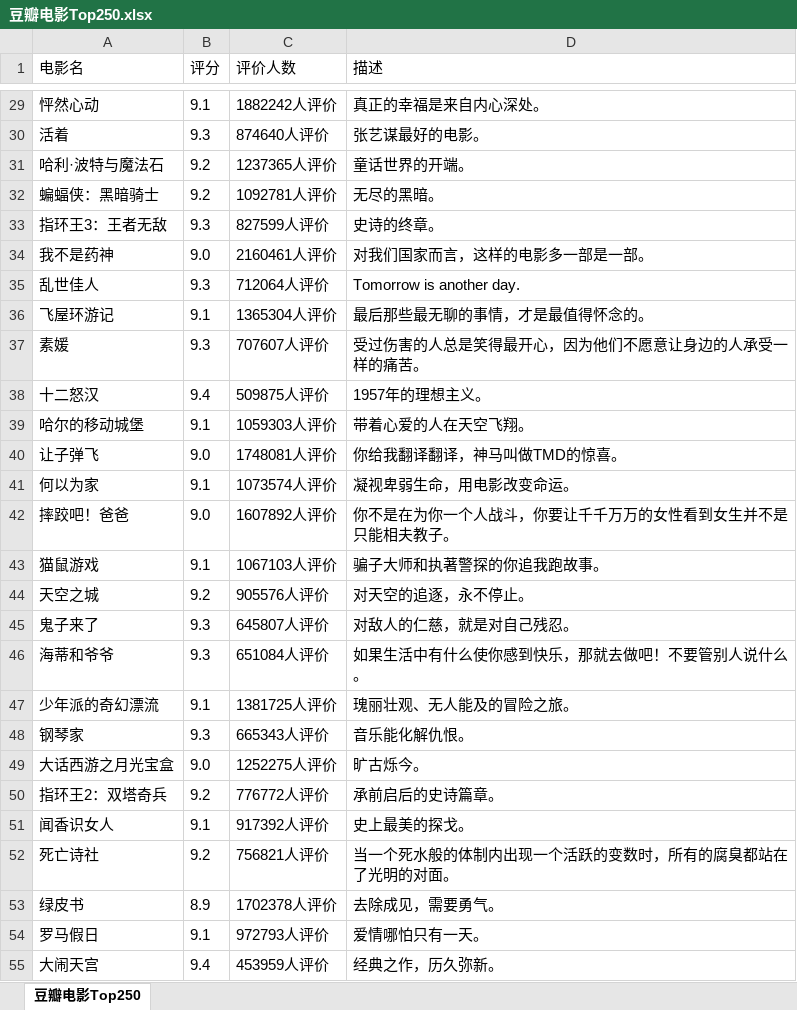
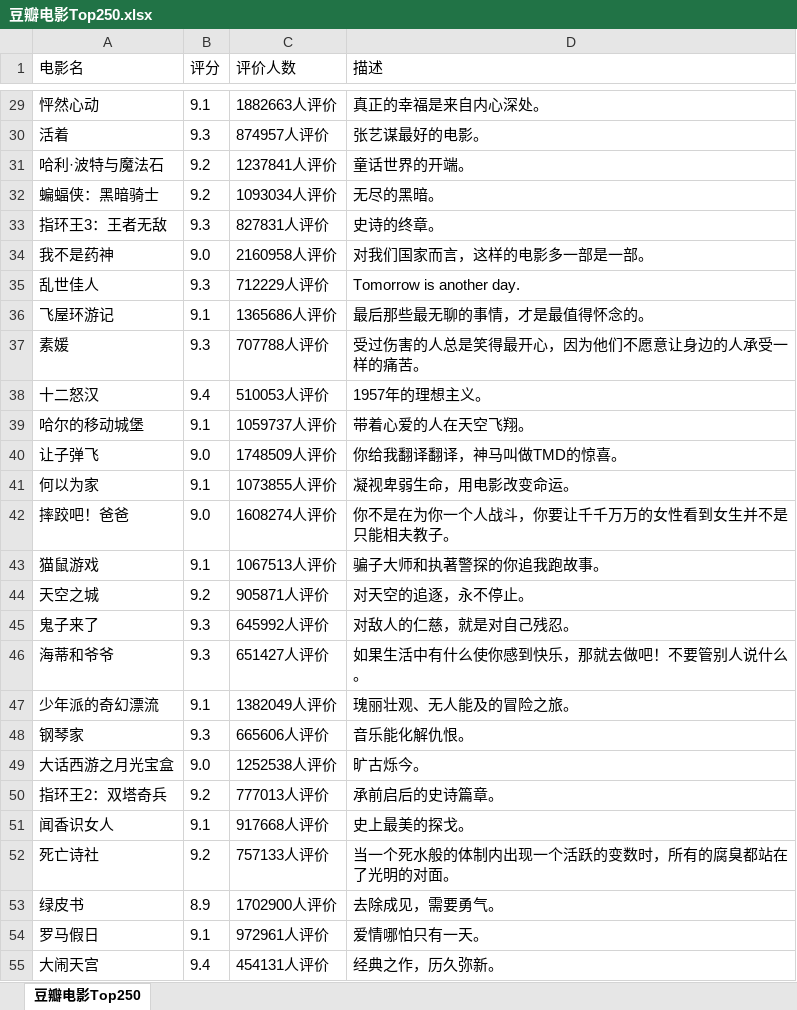
Before and after one commit to TianYouH/py-scrapy, an Excel workbook: douban/豆瓣电影Top250.xlsx, sheet 豆瓣电影Top250, drawn as a sheet; only a part is shown, gaps mark what is left out; values as stored, in another font and other column widths than the file's, no borders; the diff covers the shown part only; the diff names each change by its address in the sheet, - before the commit and + after, or states it on an @@ line.

```diff
--- a/douban/豆瓣电影Top250.xlsx (sheet 豆瓣电影Top250)
+++ b/douban/豆瓣电影Top250.xlsx (sheet 豆瓣电影Top250)
-C29 (评价人数): 1882242人评价
+C29 (评价人数): 1882663人评价
-C30 (评价人数): 874640人评价
+C30 (评价人数): 874957人评价
-C31 (评价人数): 1237365人评价
+C31 (评价人数): 1237841人评价
-C32 (评价人数): 1092781人评价
+C32 (评价人数): 1093034人评价
-C33 (评价人数): 827599人评价
+C33 (评价人数): 827831人评价
-C34 (评价人数): 2160461人评价
+C34 (评价人数): 2160958人评价
-C35 (评价人数): 712064人评价
+C35 (评价人数): 712229人评价
-C36 (评价人数): 1365304人评价
+C36 (评价人数): 1365686人评价
-C37 (评价人数): 707607人评价
+C37 (评价人数): 707788人评价
-C38 (评价人数): 509875人评价
+C38 (评价人数): 510053人评价
-C39 (评价人数): 1059303人评价
+C39 (评价人数): 1059737人评价
-C40 (评价人数): 1748081人评价
+C40 (评价人数): 1748509人评价
-C41 (评价人数): 1073574人评价
+C41 (评价人数): 1073855人评价
-C42 (评价人数): 1607892人评价
+C42 (评价人数): 1608274人评价
-C43 (评价人数): 1067103人评价
+C43 (评价人数): 1067513人评价
-C44 (评价人数): 905576人评价
+C44 (评价人数): 905871人评价
-C45 (评价人数): 645807人评价
+C45 (评价人数): 645992人评价
-C46 (评价人数): 651084人评价
+C46 (评价人数): 651427人评价
-C47 (评价人数): 1381725人评价
+C47 (评价人数): 1382049人评价
-C48 (评价人数): 665343人评价
+C48 (评价人数): 665606人评价
-C49 (评价人数): 1252275人评价
+C49 (评价人数): 1252538人评价
-C50 (评价人数): 776772人评价
+C50 (评价人数): 777013人评价
-C51 (评价人数): 917392人评价
+C51 (评价人数): 917668人评价
-C52 (评价人数): 756821人评价
+C52 (评价人数): 757133人评价
-C53 (评价人数): 1702378人评价
+C53 (评价人数): 1702900人评价
-C54 (评价人数): 972793人评价
+C54 (评价人数): 972961人评价
-C55 (评价人数): 453959人评价
+C55 (评价人数): 454131人评价
```
Also changed, not shown: 223 edited cells elsewhere in this sheet, 2 other files.
